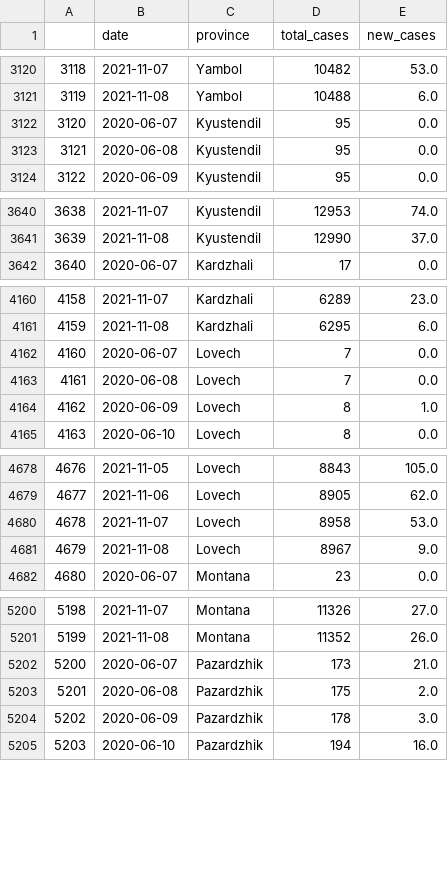
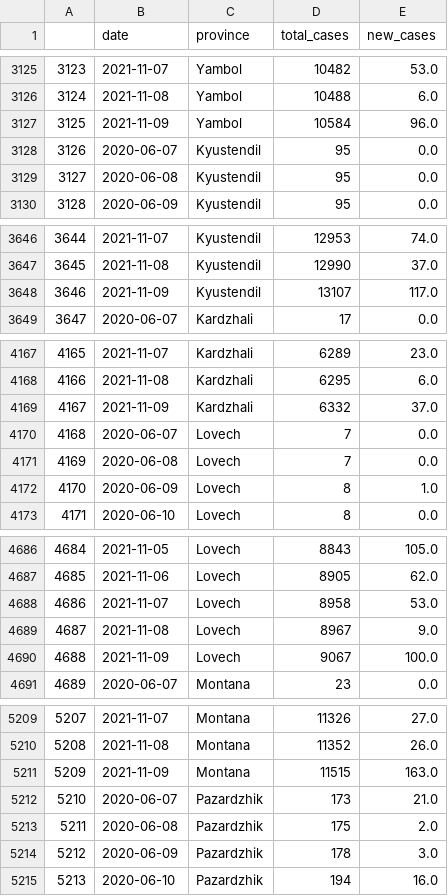
Before and after one commit to svilens/covid-bulgaria, a CSV file: dash_data/ts_data.csv, drawn as a sheet; only a part is shown, gaps mark what is left out; the diff covers the shown part only; the diff names each change by its address in the sheet, - before the commit and + after, or states it on an @@ line.

```diff
--- a/dash_data/ts_data.csv
+++ b/dash_data/ts_data.csv
@@ column A renumbered between rows 523 and 14588 @@
+row 3127: 3125 | 2021-11-09 | Yambol | 10584 | 96.0
+row 3648: 3646 | 2021-11-09 | Kyustendil | 13107 | 117.0
+row 4169: 4167 | 2021-11-09 | Kardzhali | 6332 | 37.0
+row 4690: 4688 | 2021-11-09 | Lovech | 9067 | 100.0
+row 5211: 5209 | 2021-11-09 | Montana | 11515 | 163.0
```
Also changed, not shown: 23 added rows elsewhere in this file, dash_data/r0_provinces_original.csv, dash_data/r0_provinces_r0.csv, 13 other files.
